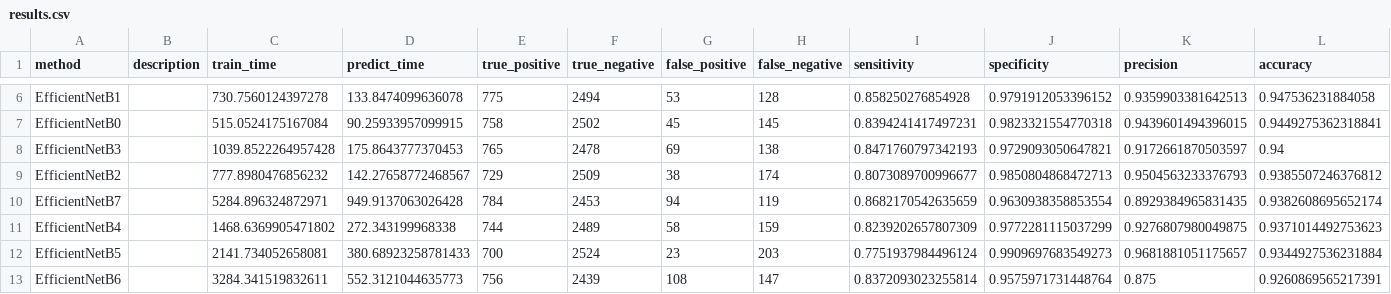
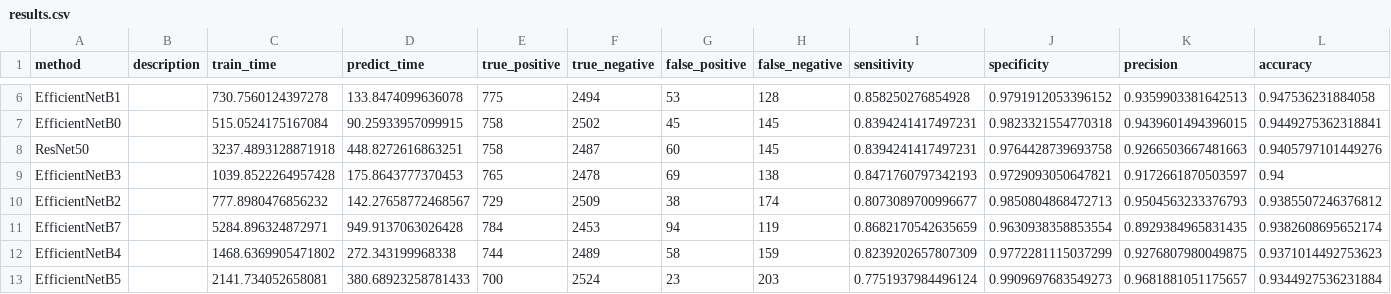
Before and after one commit to wl44545/wl44545.github.io, a CSV file: praca-inzynierska/history/2022_01_16_15_17_59_370847/results.csv, drawn as a sheet; only a part is shown, gaps mark what is left out; the shorter side is filled out with more unchanged rows; rows hold the shown columns only; the diff names each change by its address in the sheet, - before the commit and + after, or states it on an @@ line.

Commit message:
Autocommit with results

```diff
--- a/praca-inzynierska/history/2022_01_16_15_17_59_370847/results.csv
+++ b/praca-inzynierska/history/2022_01_16_15_17_59_370847/results.csv
+row 8: ResNet50 |  | 3237.4893128871918 | 448.8272616863251 | 758 | 2487 | 60 | 145 | 0.8394241417497231 | 0.9764428739693758 | 0.9266503667481663 | 0.9405797101449276
```
Also changed, not shown: 5 other files.
